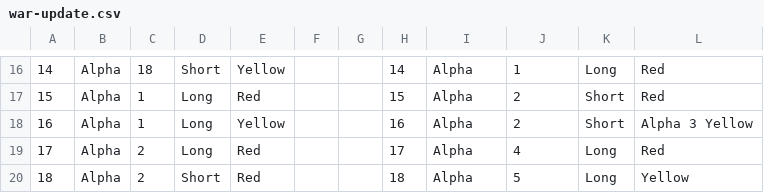
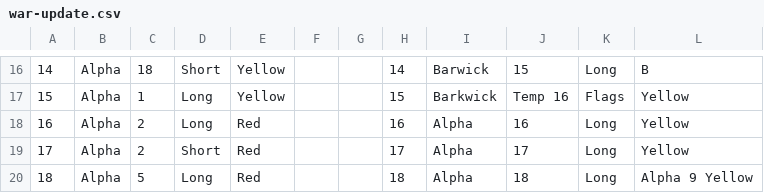
Before and after one commit to steve-kent/ddgc-app, a CSV file: lib/war-update.csv, drawn as a sheet; only a part is shown, gaps mark what is left out; the diff covers the shown part only; the diff names each change by its address in the sheet, - before the commit and + after, or states it on an @@ line.

```diff
--- a/lib/war-update.csv
+++ b/lib/war-update.csv
-I16: Alpha
+I16: Barwick
-J16: 1
+J16: 15
-L16: Red
+L16: B
-E17: Red
+E17: Yellow
-I17: Alpha
+I17: Barkwick
-J17: 2
+J17: Temp 16
-K17: Short
+K17: Flags
-L17: Red
+L17: Yellow
-C18: 1
+C18: 2
-E18: Yellow
+E18: Red
-J18: 2
+J18: 16
-K18: Short
+K18: Long
-L18: Alpha 3 Yellow
+L18: Yellow
-D19: Long
+D19: Short
-J19: 4
+J19: 17
-L19: Red
+L19: Yellow
-C20: 2
+C20: 5
-D20: Short
+D20: Long
-J20: 5
+J20: 18
-L20: Yellow
+L20: Alpha 9 Yellow
```
Also changed, not shown: 32 edited cells elsewhere in this file.
